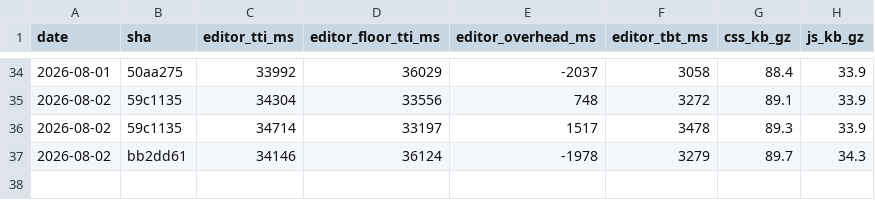
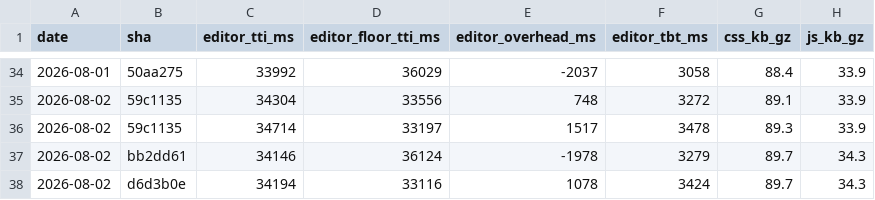
Before and after one commit to accessible-wordpress-theme/awt-blocks, a CSV file: docs/perf-history.csv, drawn as a sheet; only a part is shown, gaps mark what is left out.

```diff
--- a/docs/perf-history.csv
+++ b/docs/perf-history.csv
@@ -37 +37,2 @@ date,sha,editor_tti_ms,editor_floor_tti_ms,editor_overhead_ms,editor_tbt_ms,css_
 2026-08-02,bb2dd61,34146,36124,-1978,3279,89.7,34.3
+2026-08-02,d6d3b0e,34194,33116,1078,3424,89.7,34.3
```
